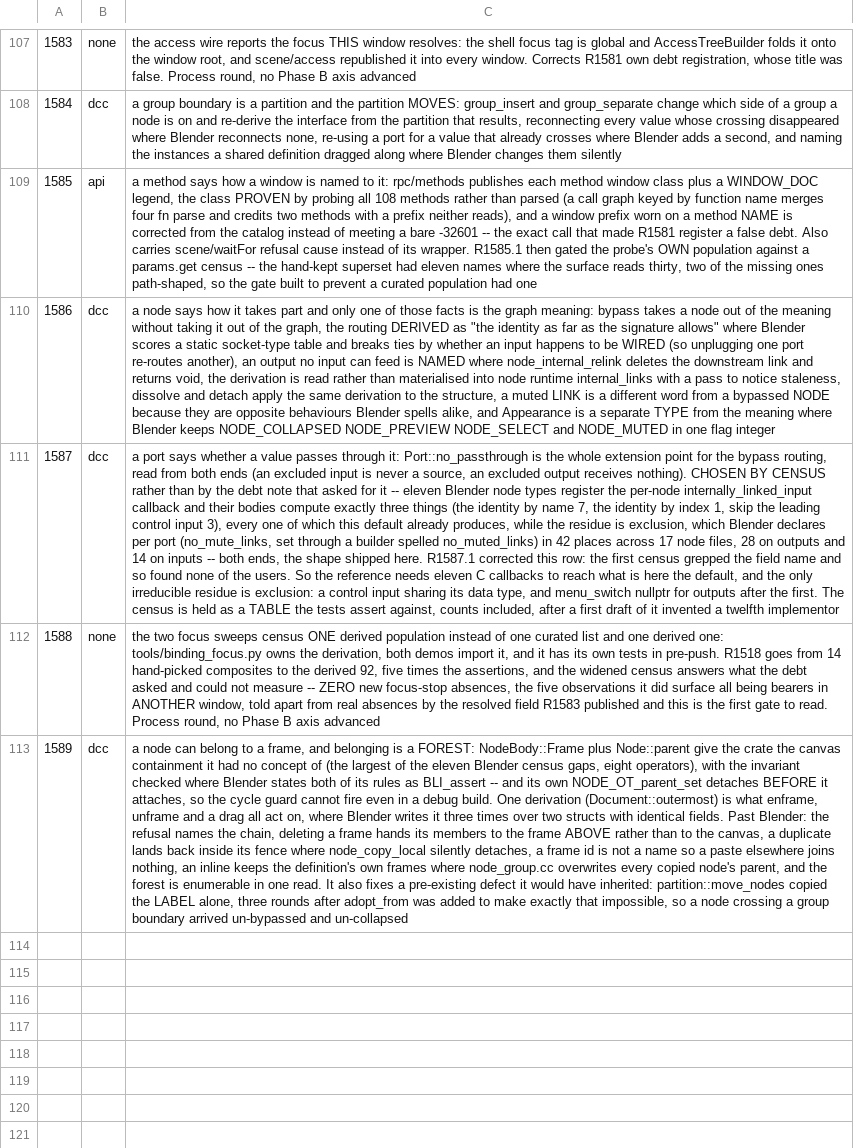
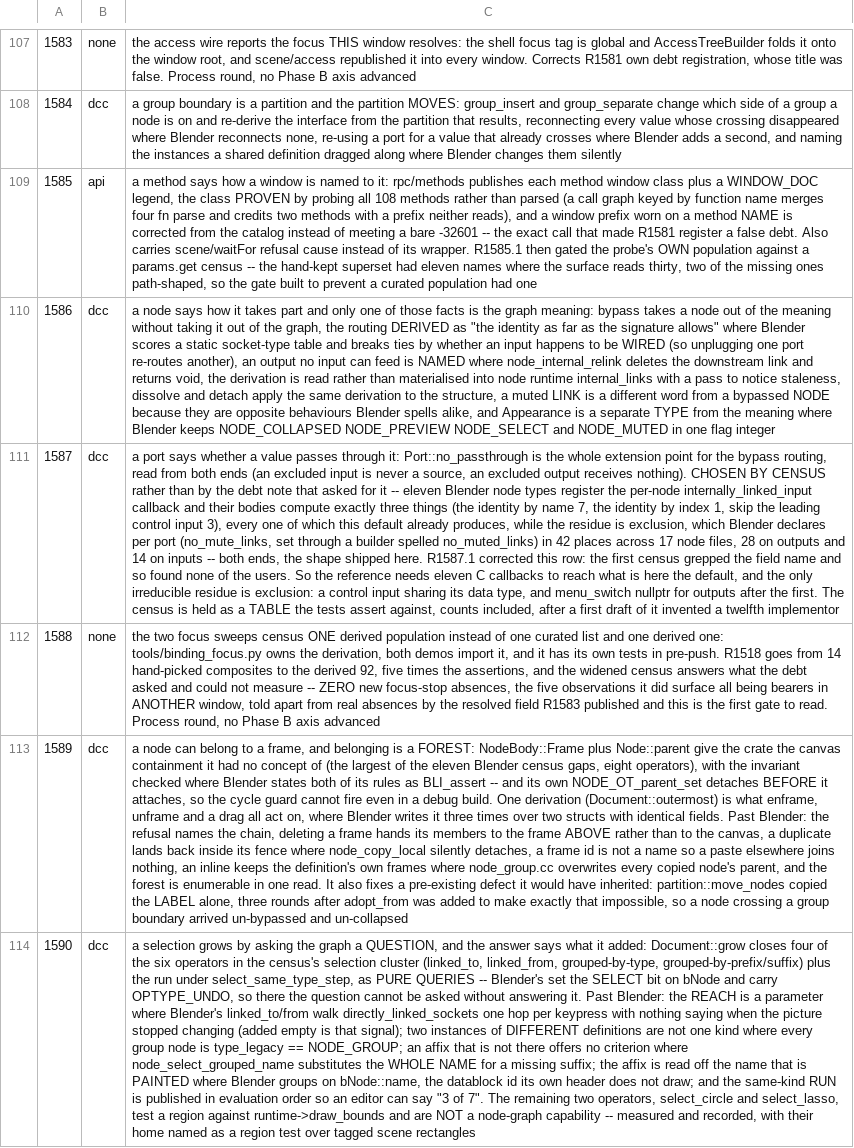
Before and after one commit to newmassrael/pinion, a TSV file: docs/phase-b-rounds.tsv, drawn as a sheet; only a part is shown, gaps mark what is left out; the diff names each change by its address in the sheet, - before the commit and + after, or states it on an @@ line.

Commit message:
feat(node-graph): R1590 a selection is a question about the graph
- the reach is a parameter where Blender counts keystrokes
- and a passing counterfactual found the fixture had no discrimination
- the same hole was open in R1589's demo, so both were swept

```diff
--- a/docs/phase-b-rounds.tsv
+++ b/docs/phase-b-rounds.tsv
+row 114: 1590 | dcc | a selection grows by asking the graph a QUESTION, and the answer says what it added: Document::grow closes four of the six operators in the census's selection cluster (linked_to, linked_from, grouped-by-type, grouped-by-prefix/suffix) plus the run under select_same_type_step, as PURE QUERIES -- Blender's set the SELECT bit on bNode and carry OPTYPE_UNDO, so there the question cannot be asked without answering it. Past Blender: the REACH is a parameter where Blender's linked_to/from walk directly_linked_sockets one hop per keypress with nothing saying when the picture stopped changing (added empty is that signal); two instances of DIFFERENT definitions are not one kind where every group node is type_legacy == NODE_GROUP; an affix that is not there offers no criterion where node_select_grouped_name substitutes the WHOLE NAME for a missing suffix; the affix is read off the name that is PAINTED where Blender groups on bNode::name, the datablock id its own header does not draw; and the same-kind RUN is published in evaluation order so an editor can say "3 of 7". The remaining two operators, select_circle and select_lasso, test a region against runtime->draw_bounds and are NOT a node-graph capability -- measured and recorded, with their home named as a region test over tagged scene rectangles
```
Also changed, not shown: 7 other files.
